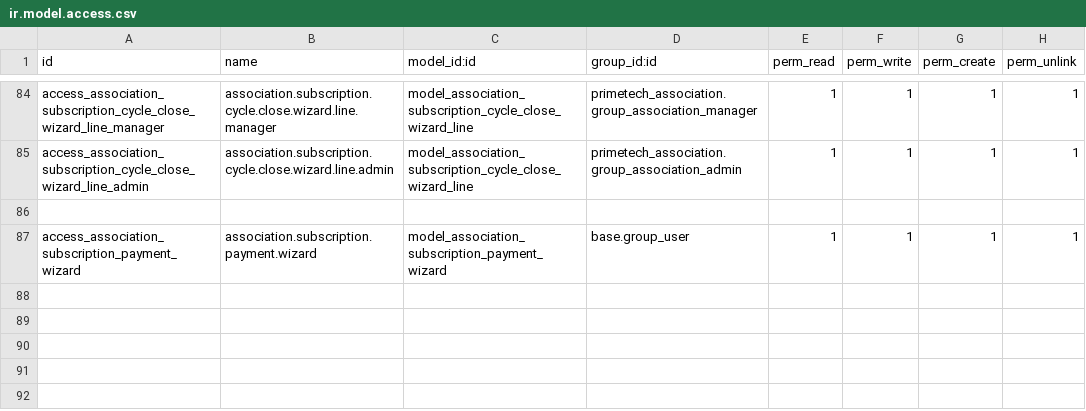
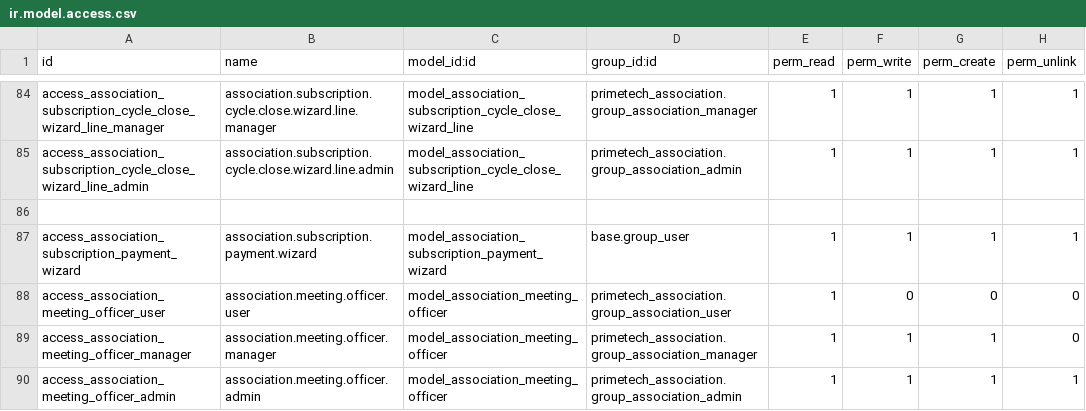
Before and after one commit to enaryd-devt/primetech_association, a CSV file: security/ir.model.access.csv, drawn as a sheet; only a part is shown, gaps mark what is left out.

Commit message:
feat: align dues penalties and meeting officers

```diff
--- a/security/ir.model.access.csv
+++ b/security/ir.model.access.csv
@@ -87 +87,4 @@ access_association_subscription_cycle_close_wizard_line_admin,association.subscr
 access_association_subscription_payment_wizard,association.subscription.payment.wizard,model_association_subscription_payment_wizard,base.group_user,1,1,1,1
+access_association_meeting_officer_user,association.meeting.officer.user,model_association_meeting_officer,primetech_association.group_association_user,1,0,0,0
+access_association_meeting_officer_manager,association.meeting.officer.manager,model_association_meeting_officer,primetech_association.group_association_manager,1,1,1,0
+access_association_meeting_officer_admin,association.meeting.officer.admin,model_association_meeting_officer,primetech_association.group_association_admin,1,1,1,1
```
Also changed, not shown: 31 other files.
